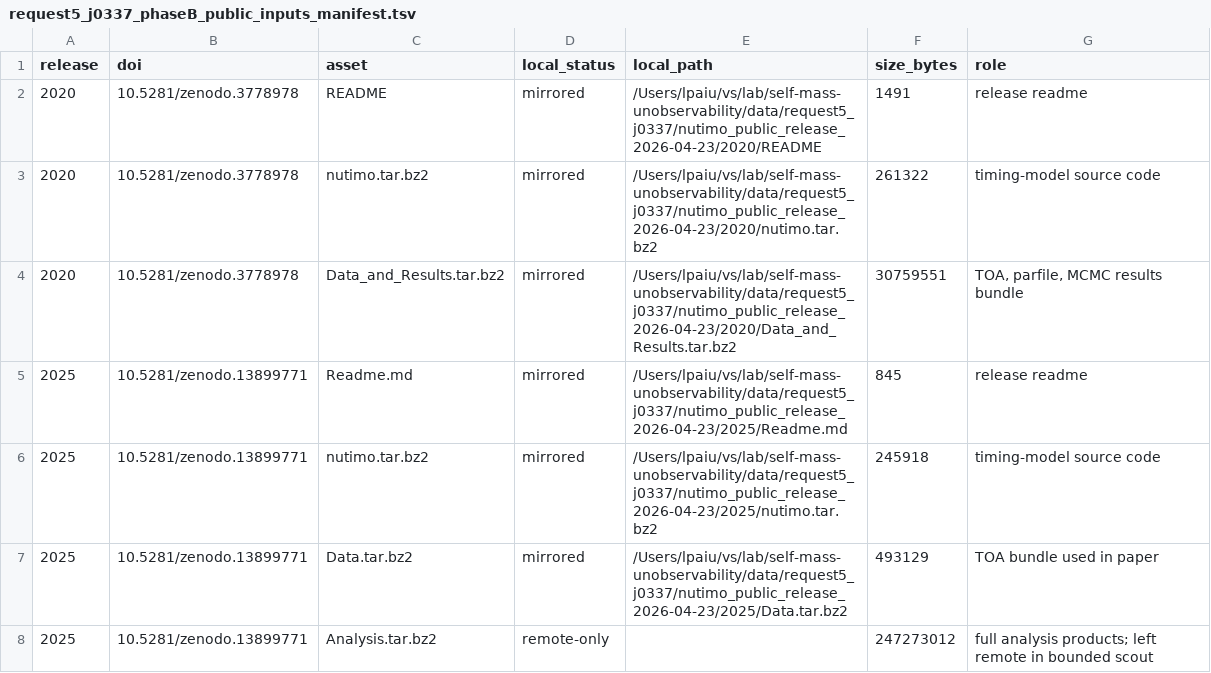
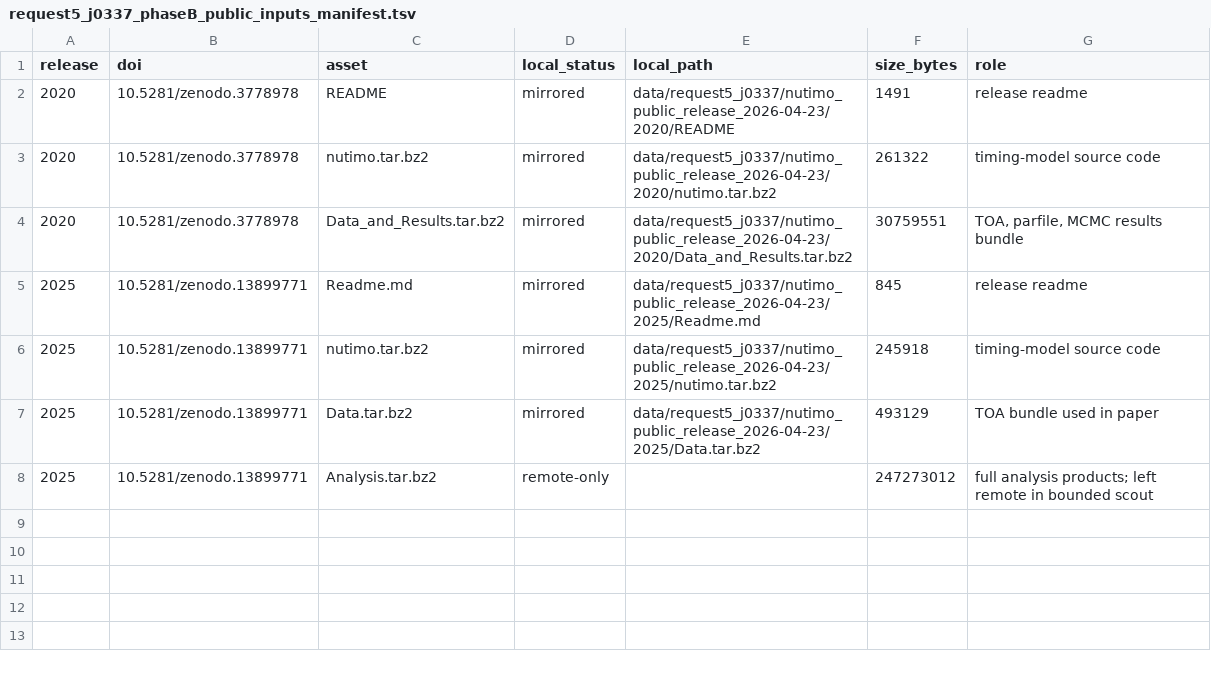
Before and after one commit to lpaiu-cs/self-mass-unobservability, a TSV file: request5_j0337_phaseB_public_inputs_manifest.tsv, drawn as a sheet.

Commit message:
Prepare repo for GitHub publication

```diff
--- a/request5_j0337_phaseB_public_inputs_manifest.tsv
+++ b/request5_j0337_phaseB_public_inputs_manifest.tsv
@@ -1,8 +1,8 @@
 release	doi	asset	local_status	local_path	size_bytes	role
-2020	10.5281/zenodo.3778978	README	mirrored	/Users/lpaiu/vs/lab/self-mass-unobservability/data/request5_j0337/nutimo_public_release_2026-04-23/2020/README	1491	release readme
-2020	10.5281/zenodo.3778978	nutimo.tar.bz2	mirrored	/Users/lpaiu/vs/lab/self-mass-unobservability/data/request5_j0337/nutimo_public_release_2026-04-23/2020/nutimo.tar.bz2	261322	timing-model source code
-2020	10.5281/zenodo.3778978	Data_and_Results.tar.bz2	mirrored	/Users/lpaiu/vs/lab/self-mass-unobservability/data/request5_j0337/nutimo_public_release_2026-04-23/2020/Data_and_Results.tar.bz2	30759551	TOA, parfile, MCMC results bundle
-2025	10.5281/zenodo.13899771	Readme.md	mirrored	/Users/lpaiu/vs/lab/self-mass-unobservability/data/request5_j0337/nutimo_public_release_2026-04-23/2025/Readme.md	845	release readme
-2025	10.5281/zenodo.13899771	nutimo.tar.bz2	mirrored	/Users/lpaiu/vs/lab/self-mass-unobservability/data/request5_j0337/nutimo_public_release_2026-04-23/2025/nutimo.tar.bz2	245918	timing-model source code
-2025	10.5281/zenodo.13899771	Data.tar.bz2	mirrored	/Users/lpaiu/vs/lab/self-mass-unobservability/data/request5_j0337/nutimo_public_release_2026-04-23/2025/Data.tar.bz2	493129	TOA bundle used in paper
+2020	10.5281/zenodo.3778978	README	mirrored	data/request5_j0337/nutimo_public_release_2026-04-23/2020/README	1491	release readme
+2020	10.5281/zenodo.3778978	nutimo.tar.bz2	mirrored	data/request5_j0337/nutimo_public_release_2026-04-23/2020/nutimo.tar.bz2	261322	timing-model source code
+2020	10.5281/zenodo.3778978	Data_and_Results.tar.bz2	mirrored	data/request5_j0337/nutimo_public_release_2026-04-23/2020/Data_and_Results.tar.bz2	30759551	TOA, parfile, MCMC results bundle
+2025	10.5281/zenodo.13899771	Readme.md	mirrored	data/request5_j0337/nutimo_public_release_2026-04-23/2025/Readme.md	845	release readme
+2025	10.5281/zenodo.13899771	nutimo.tar.bz2	mirrored	data/request5_j0337/nutimo_public_release_2026-04-23/2025/nutimo.tar.bz2	245918	timing-model source code
+2025	10.5281/zenodo.13899771	Data.tar.bz2	mirrored	data/request5_j0337/nutimo_public_release_2026-04-23/2025/Data.tar.bz2	493129	TOA bundle used in paper
 2025	10.5281/zenodo.13899771	Analysis.tar.bz2	remote-only		247273012	full analysis products; left remote in bounded scout
```
Also changed, not shown: 56 other files.
